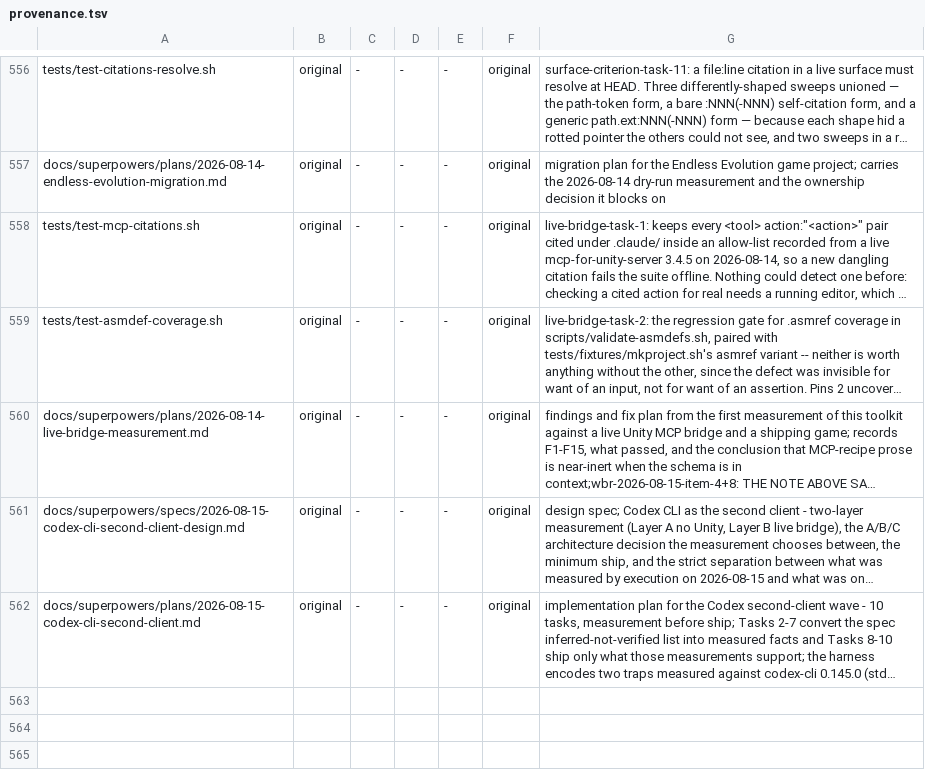
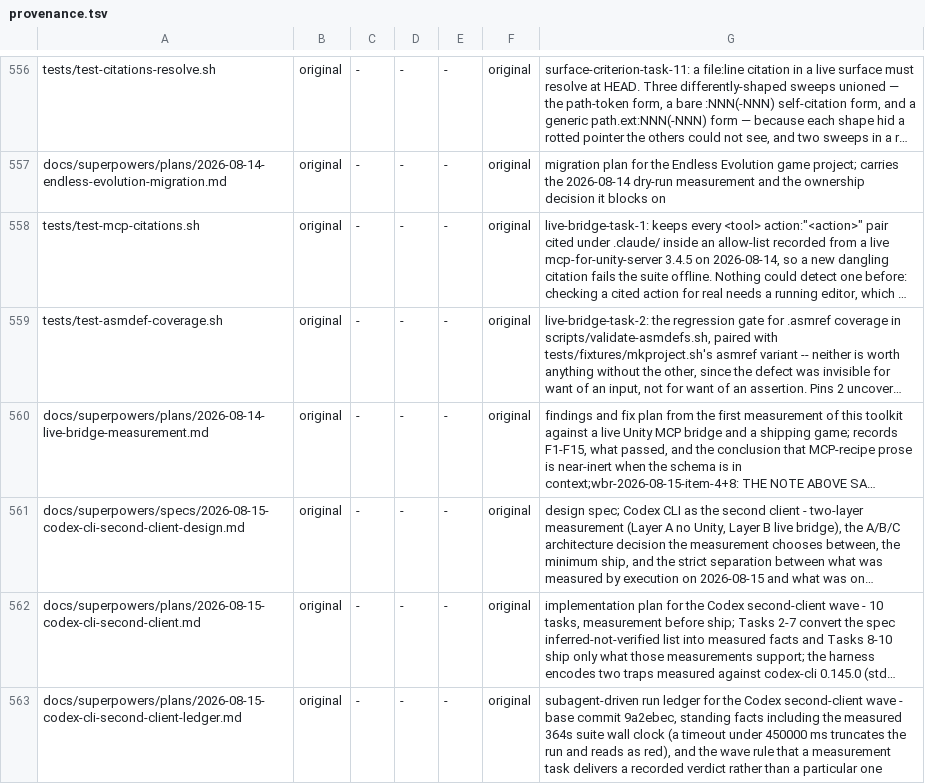
Before and after one commit to OmerZeyveli/kinglet-unity, a TSV file: provenance.tsv, drawn as a sheet; only a part is shown, gaps mark what is left out; long unchanged cells end in …; the diff names each change by its address in the sheet, - before the commit and + after, or states it on an @@ line.

```diff
--- a/provenance.tsv
+++ b/provenance.tsv
+row 563: docs/superpowers/plans/2026-08-15-codex-cli-second-client-ledger.md | original | - | - | - | original | subagent-driven run ledger for the Codex second-client wave - base commit 9a2ebec, standing facts including the measured 364s suite wall clock (a timeout under 450000 ms truncates the run and reads as red), and the wave rule that a measurement task delivers a recorded verdict rather than a particular one
```
Also changed, not shown: 1 other file.
